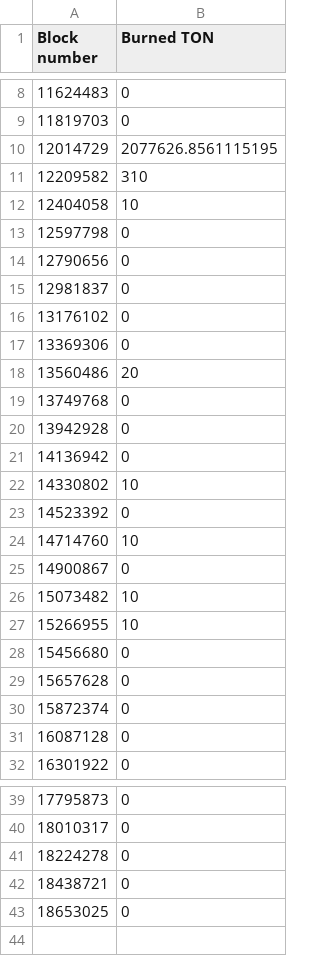
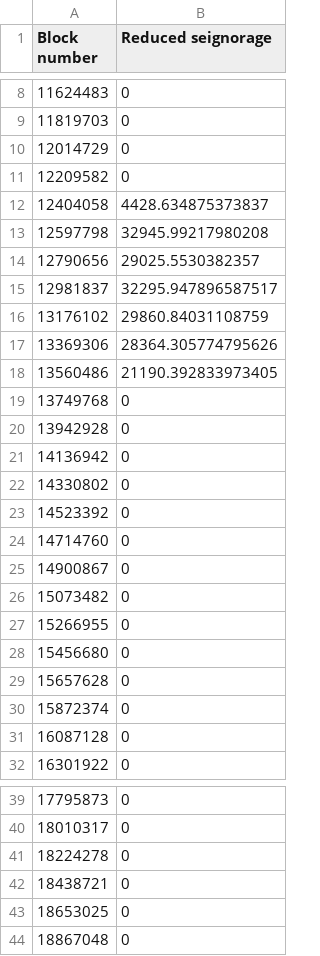
Before and after one commit to tokamak-network/TON-total-supply, a CSV file: data/block_18867048_reducedSeigTON.csv (was data/block_18653025_burnedTON.csv), drawn as a sheet; only a part is shown, gaps mark what is left out; the diff names each change by its address in the sheet, - before the commit and + after, or states it on an @@ line.

Commit message:
update data based on 2023.12.26th

```diff
--- a/data/block_18653025_burnedTON.csv
+++ b/data/block_18867048_reducedSeigTON.csv
-B1: Burned TON
+B1: Reduced seignorage
-B10 (Reduced seignorage): 2077626.8561115195
+B10 (Reduced seignorage): 0
-B11 (Reduced seignorage): 310
+B11 (Reduced seignorage): 0
-B12 (Reduced seignorage): 10
+B12 (Reduced seignorage): 4428.634875373837
-B13 (Reduced seignorage): 0
+B13 (Reduced seignorage): 32945.99217980208
-B14 (Reduced seignorage): 0
+B14 (Reduced seignorage): 29025.5530382357
-B15 (Reduced seignorage): 0
+B15 (Reduced seignorage): 32295.947896587517
-B16 (Reduced seignorage): 0
+B16 (Reduced seignorage): 29860.84031108759
-B17 (Reduced seignorage): 0
+B17 (Reduced seignorage): 28364.305774795626
-B18 (Reduced seignorage): 20
+B18 (Reduced seignorage): 21190.392833973405
-B22 (Reduced seignorage): 10
+B22 (Reduced seignorage): 0
-B24 (Reduced seignorage): 10
+B24 (Reduced seignorage): 0
-B26:B27 (Reduced seignorage): 10
+B26:B27 (Reduced seignorage): 0
+row 44: 18867048 | 0
```
Also changed, not shown: data/block_18867048_burnedSeigTON.csv, data/block_18867048_burnedTON.csv, 2 other files.
